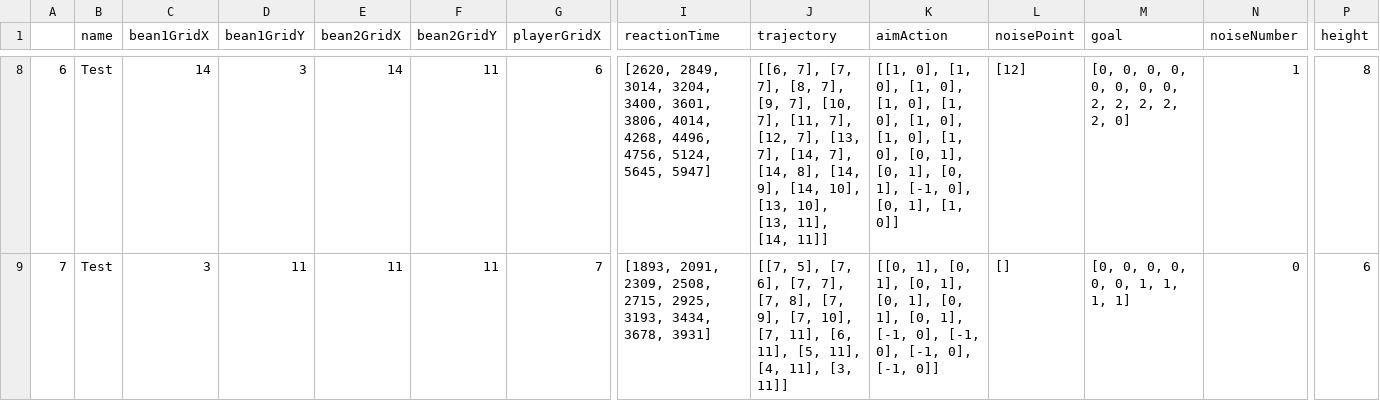
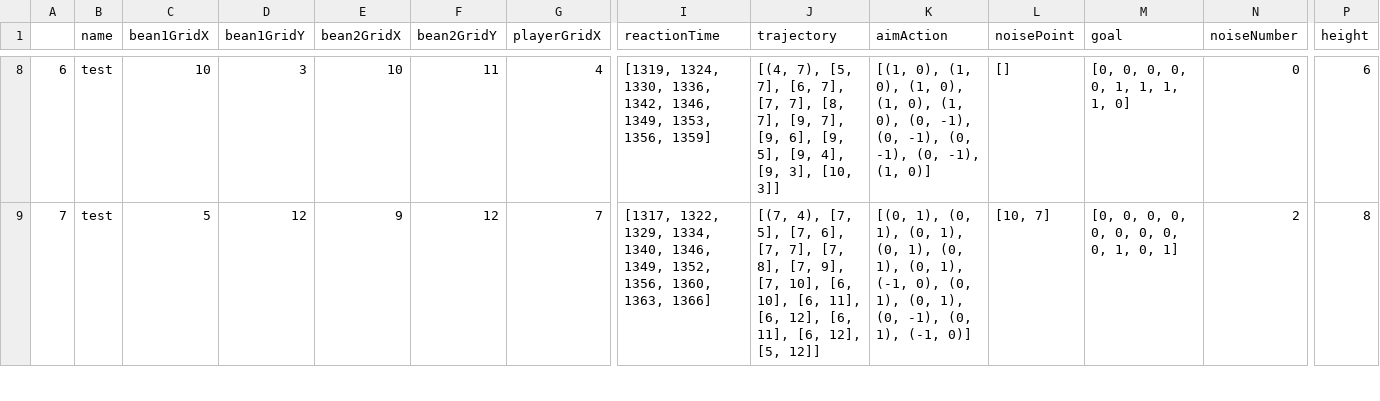
Before and after one commit to chengshaozhe/commitmentST, a CSV file: Results/Test.csv, drawn as a sheet; only a part is shown, gaps mark what is left out; the diff covers the shown part only; the diff names each change by its address in the sheet, - before the commit and + after, or states it on an @@ line.

```diff
--- a/Results/Test.csv
+++ b/Results/Test.csv
-B8:B9 (name): Test
+B8:B9 (name): test
-C8 (bean1GridX): 14
+C8 (bean1GridX): 10
-E8 (bean2GridX): 14
+E8 (bean2GridX): 10
-G8 (playerGridX): 6
+G8 (playerGridX): 4
-I8 (reactionTime): [2620, 2849, 3014, 3204, 3400, 3601, 3806, 4014, 4268, 4496, 4756, 5124, 5645, 5947]
+I8 (reactionTime): [1319, 1324, 1330, 1336, 1342, 1346, 1349, 1353, 1356, 1359]
-J8 (trajectory): [[6, 7], [7, 7], [8, 7], [9, 7], [10, 7], [11, 7], [12, 7], [13, 7], [14, 7], [14, 8], [14, 9], [14, 10], [13, 10], [13, 11], [14, 11]]
+J8 (trajectory): [(4, 7), [5, 7], [6, 7], [7, 7], [8, 7], [9, 7], [9, 6], [9, 5], [9, 4], [9, 3], [10, 3]]
-K8 (aimAction): [[1, 0], [1, 0], [1, 0], [1, 0], [1, 0], [1, 0], [1, 0], [1, 0], [0, 1], [0, 1], [0, 1], [-1, 0], [0, 1], [1, 0]]
+K8 (aimAction): [(1, 0), (1, 0), (1, 0), (1, 0), (1, 0), (0, -1), (0, -1), (0, -1), (0, -1), (1, 0)]
-L8 (noisePoint): [12]
+L8 (noisePoint): []
-M8 (goal): [0, 0, 0, 0, 0, 0, 0, 0, 2, 2, 2, 2, 2, 0]
+M8 (goal): [0, 0, 0, 0, 0, 1, 1, 1, 1, 0]
-N8 (noiseNumber): 1
+N8 (noiseNumber): 0
-P8 (height): 8
+P8 (height): 6
-C9 (bean1GridX): 3
+C9 (bean1GridX): 5
-D9 (bean1GridY): 11
+D9 (bean1GridY): 12
-E9 (bean2GridX): 11
+E9 (bean2GridX): 9
-F9 (bean2GridY): 11
+F9 (bean2GridY): 12
-I9 (reactionTime): [1893, 2091, 2309, 2508, 2715, 2925, 3193, 3434, 3678, 3931]
+I9 (reactionTime): [1317, 1322, 1329, 1334, 1340, 1346, 1349, 1352, 1356, 1360, 1363, 1366]
-J9 (trajectory): [[7, 5], [7, 6], [7, 7], [7, 8], [7, 9], [7, 10], [7, 11], [6, 11], [5, 11], [4, 11], [3, 11]]
+J9 (trajectory): [(7, 4), [7, 5], [7, 6], [7, 7], [7, 8], [7, 9], [7, 10], [6, 10], [6, 11], [6, 12], [6, 11], [6, 12], [5, 12]]
-K9 (aimAction): [[0, 1], [0, 1], [0, 1], [0, 1], [0, 1], [0, 1], [-1, 0], [-1, 0], [-1, 0], [-1, 0]]
+K9 (aimAction): [(0, 1), (0, 1), (0, 1), (0, 1), (0, 1), (0, 1), (-1, 0), (0, 1), (0, 1), (0, -1), (0, 1), (-1, 0)]
-L9 (noisePoint): []
+L9 (noisePoint): [10, 7]
-M9 (goal): [0, 0, 0, 0, 0, 0, 1, 1, 1, 1]
+M9 (goal): [0, 0, 0, 0, 0, 0, 0, 0, 0, 1, 0, 1]
-N9 (noiseNumber): 0
+N9 (noiseNumber): 2
-P9 (height): 6
+P9 (height): 8
```
Also changed, not shown: 110 edited cells elsewhere in this file, 5 other files.
